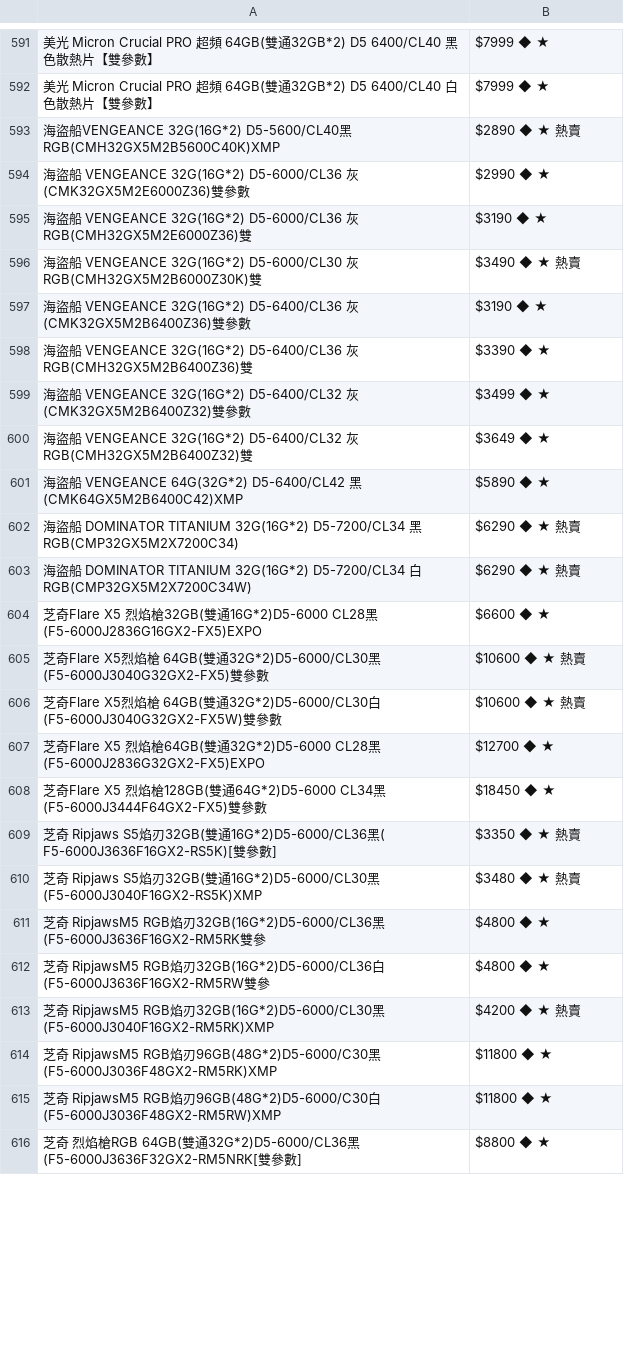
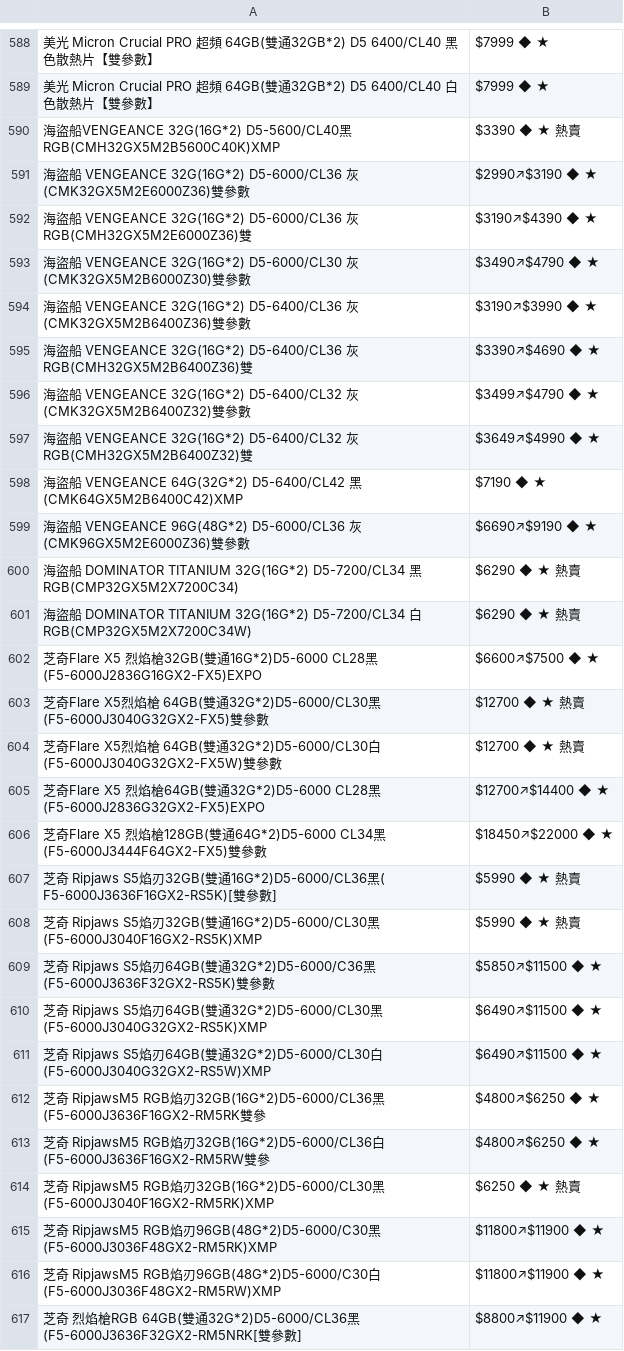
Before and after one commit to suouwang/ops_mid, a CSV file: api.csv, drawn as a sheet; only a part is shown, gaps mark what is left out; removed rows and columns are numbered as before the commit, all else as after; the diff covers the shown part only; the diff names each change by its address in the sheet, - before the commit and + after, or states it on an @@ line.

```diff
--- a/api.csv
+++ b/api.csv
-B590: $2890 ◆ ★ 熱賣
+B590: $3390 ◆ ★ 熱賣
-B591: $2990 ◆ ★
+B591: $2990↗$3190 ◆ ★
-B592: $3190 ◆ ★
+B592: $3190↗$4390 ◆ ★
-row 596: 海盜船 VENGEANCE 32G(16G*2) D5-6000/CL30 灰RGB(CMH32GX5M2B6000Z30K)雙 | $3490 ◆ ★ 熱賣
+row 593: 海盜船 VENGEANCE 32G(16G*2) D5-6000/CL30 灰(CMK32GX5M2B6000Z30)雙參數 | $3490↗$4790 ◆ ★
-B594: $3190 ◆ ★
+B594: $3190↗$3990 ◆ ★
-B595: $3390 ◆ ★
+B595: $3390↗$4690 ◆ ★
-B596: $3499 ◆ ★
+B596: $3499↗$4790 ◆ ★
-B597: $3649 ◆ ★
+B597: $3649↗$4990 ◆ ★
-B598: $5890 ◆ ★
+B598: $7190 ◆ ★
+row 599: 海盜船 VENGEANCE 96G(48G*2) D5-6000/CL36 灰(CMK96GX5M2E6000Z36)雙參數 | $6690↗$9190 ◆ ★
-B602: $6600 ◆ ★
+B602: $6600↗$7500 ◆ ★
-B603:B604: $10600 ◆ ★ 熱賣
+B603:B604: $12700 ◆ ★ 熱賣
-B605: $12700 ◆ ★
+B605: $12700↗$14400 ◆ ★
-B606: $18450 ◆ ★
+B606: $18450↗$22000 ◆ ★
-B607: $3350 ◆ ★ 熱賣
+B607: $5990 ◆ ★ 熱賣
-B608: $3480 ◆ ★ 熱賣
+B608: $5990 ◆ ★ 熱賣
+row 609: 芝奇 Ripjaws S5焰刃64GB(雙通32G*2)D5-6000/C36黑(F5-6000J3636F32GX2-RS5K)雙參數 | $5850↗$11500 ◆ ★
+row 610: 芝奇 Ripjaws S5焰刃64GB(雙通32G*2)D5-6000/CL30黑(F5-6000J3040G32GX2-RS5K)XMP | $6490↗$11500 ◆ ★
+row 611: 芝奇 Ripjaws S5焰刃64GB(雙通32G*2)D5-6000/CL30白(F5-6000J3040G32GX2-RS5W)XMP | $6490↗$11500 ◆ ★
-B612:B613: $4800 ◆ ★
+B612:B613: $4800↗$6250 ◆ ★
-B614: $4200 ◆ ★ 熱賣
+B614: $6250 ◆ ★ 熱賣
-B615:B616: $11800 ◆ ★
+B615:B616: $11800↗$11900 ◆ ★
-B617: $8800 ◆ ★
+B617: $8800↗$11900 ◆ ★
```
Also changed, not shown: 10 added rows, 7 removed rows and 57 edited cells elsewhere in this file, 1 other file.
